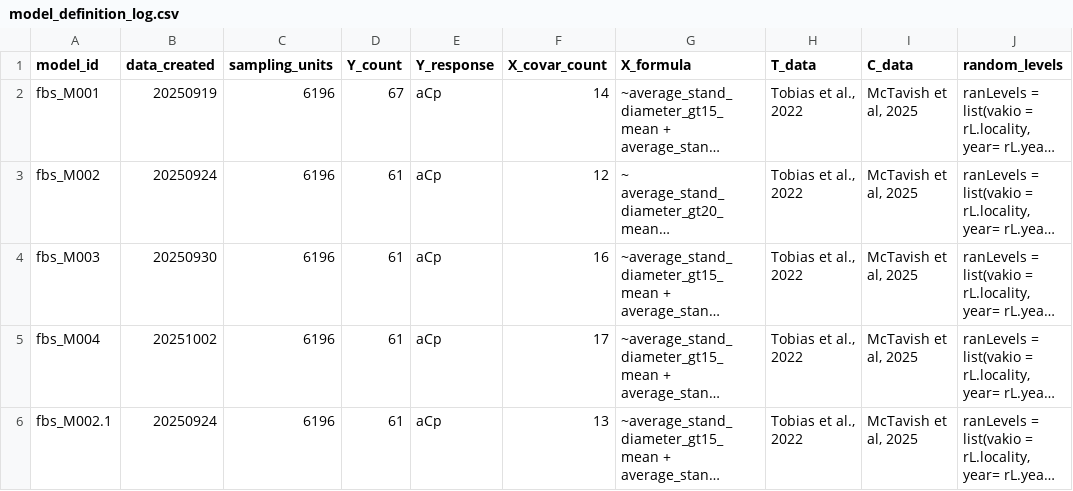
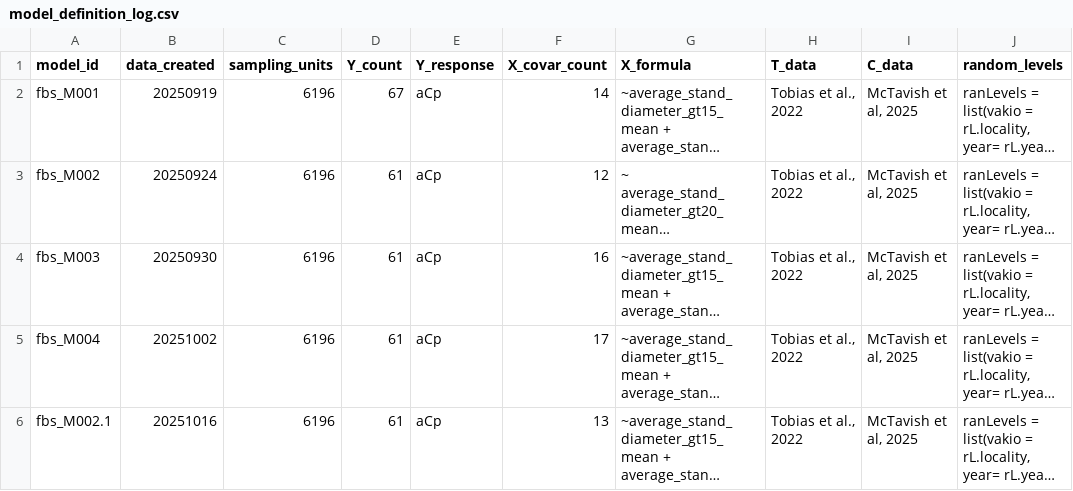
Before and after one commit to cmunozr/2025_I_comparative_metrics, a CSV file: experiments_log/model_definition_log.csv, drawn as a sheet; only a part is shown; long unchanged cells end in …; the diff covers the shown part only; the diff names each change by its address in the sheet, - before the commit and + after, or states it on an @@ line.

```diff
--- a/experiments_log/model_definition_log.csv
+++ b/experiments_log/model_definition_log.csv
-B6 (data_created): 20250924
+B6 (data_created): 20251016
```
Also changed, not shown: 2 added rows elsewhere in this file, experiments_log/run_log.csv, 5 other files.
